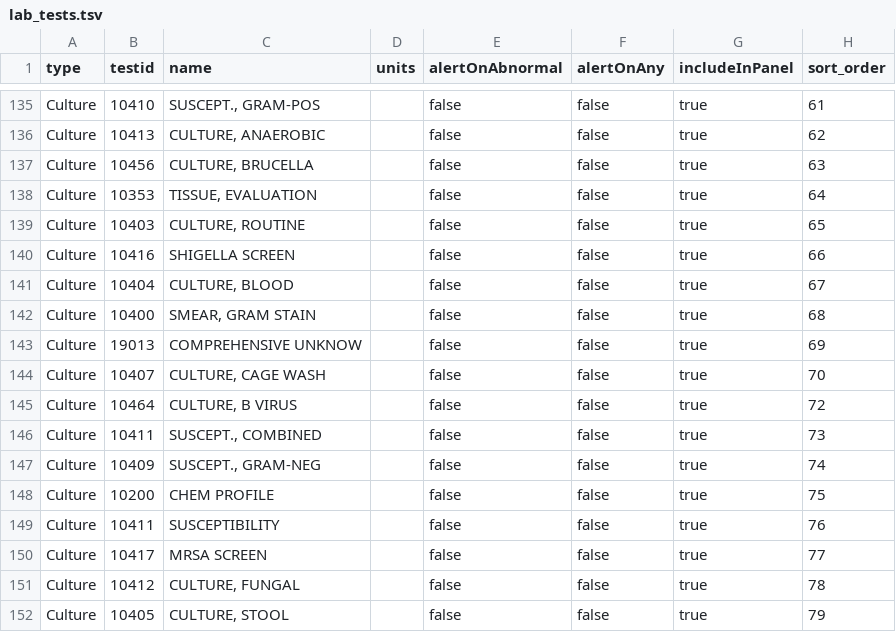
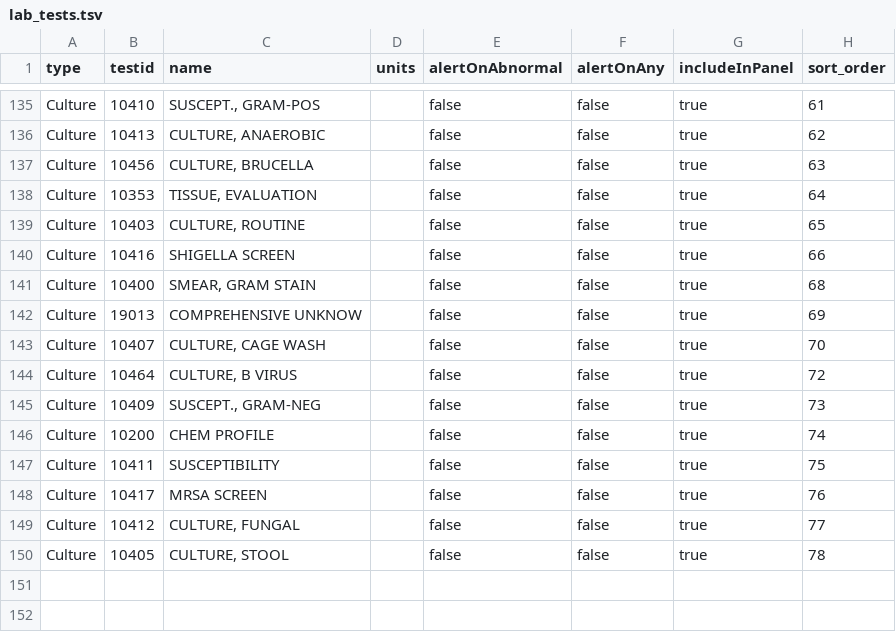
Before and after one commit to LabKey/snprcEHRModules, a TSV file: snprc_ehr/resources/data/lab_tests.tsv, drawn as a sheet; only a part is shown, gaps mark what is left out.

```diff
--- a/snprc_ehr/resources/data/lab_tests.tsv
+++ b/snprc_ehr/resources/data/lab_tests.tsv
@@ -140,3 +140,2 @@ Culture	10403	CULTURE, ROUTINE		false	false	true	65
 Culture	10416	SHIGELLA SCREEN		false	false	true	66
-Culture	10404	CULTURE, BLOOD		false	false	true	67
 Culture	10400	SMEAR, GRAM STAIN		false	false	true	68
@@ -145,8 +144,7 @@ Culture	10407	CULTURE, CAGE WASH		false	false	true	70
 Culture	10464	CULTURE, B VIRUS		false	false	true	72
-Culture	10411	SUSCEPT., COMBINED		false	false	true	73
-Culture	10409	SUSCEPT., GRAM-NEG		false	false	true	74
-Culture	10200	CHEM PROFILE		false	false	true	75
-Culture	10411	SUSCEPTIBILITY		false	false	true	76
-Culture	10417	MRSA SCREEN		false	false	true	77
-Culture	10412	CULTURE, FUNGAL		false	false	true	78
-Culture	10405	CULTURE, STOOL		false	false	true	79
+Culture	10409	SUSCEPT., GRAM-NEG		false	false	true	73
+Culture	10200	CHEM PROFILE		false	false	true	74
+Culture	10411	SUSCEPTIBILITY		false	false	true	75
+Culture	10417	MRSA SCREEN		false	false	true	76
+Culture	10412	CULTURE, FUNGAL		false	false	true	77
+Culture	10405	CULTURE, STOOL		false	false	true	78
```
Also changed, not shown: 18 other files.
